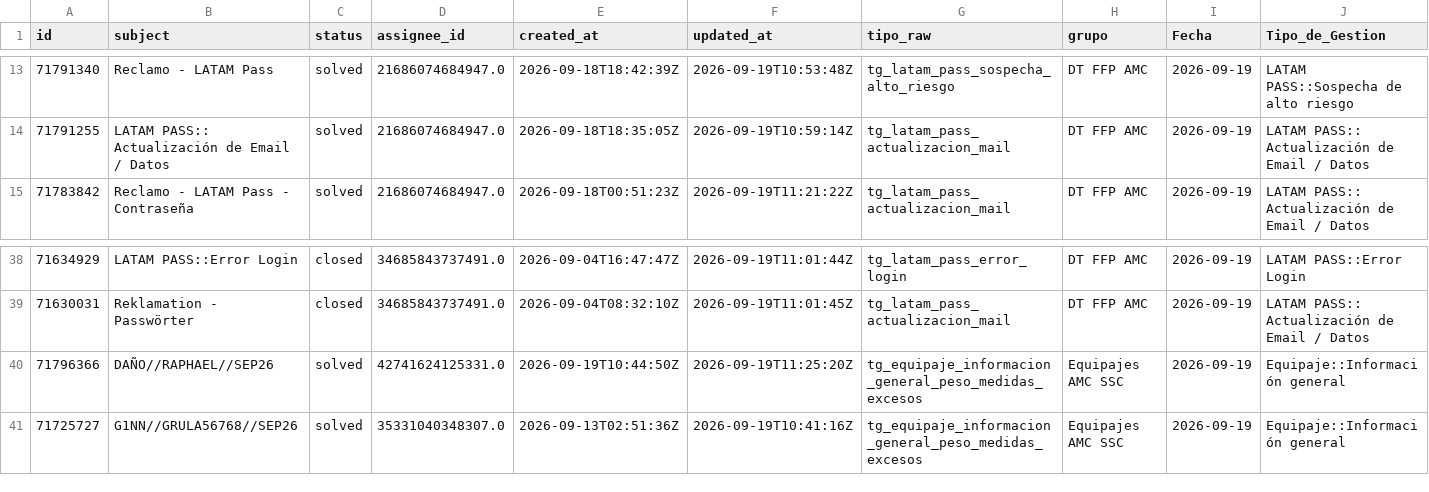
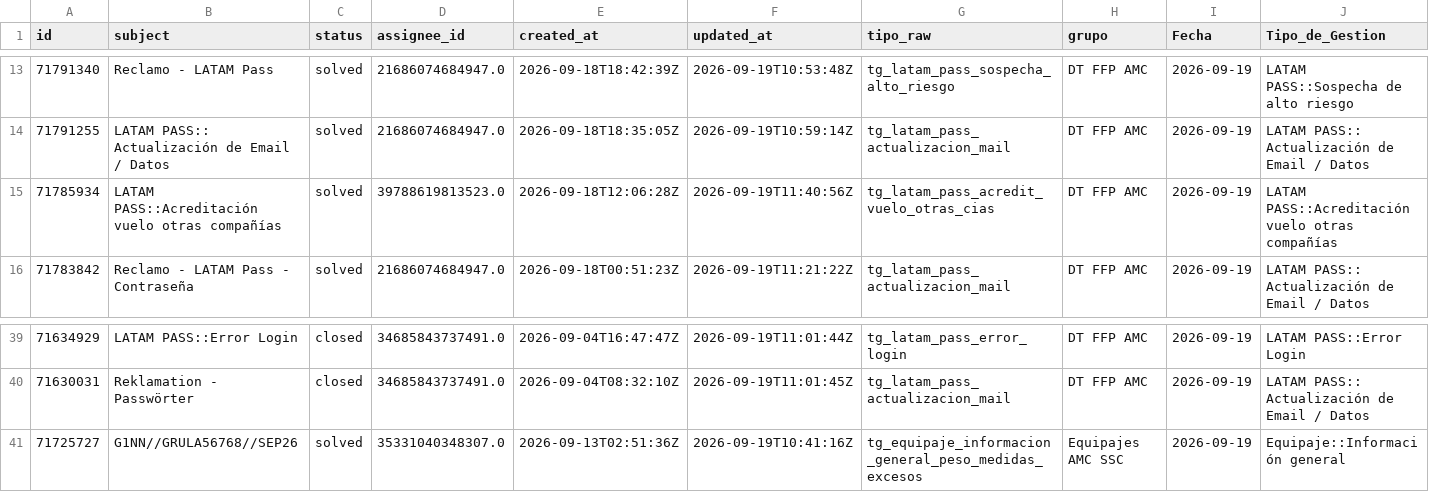
Before and after one commit to carlosmurilloealmacontact/presencia-genesys, a CSV file: data/zendesk/productividad_hoy_en_vivo.csv, drawn as a sheet; only a part is shown, gaps mark what is left out; removed rows and columns are numbered as before the commit, all else as after; rows hold the shown columns only; the diff names each change by its address in the sheet, - before the commit and + after, or states it on an @@ line.

Commit message:
Auto-sync Zendesk/Salesforce [2026-09-19 06:46]

```diff
--- a/data/zendesk/productividad_hoy_en_vivo.csv
+++ b/data/zendesk/productividad_hoy_en_vivo.csv
+row 15: 71785934 | LATAM PASS::Acreditación vuelo otras compañías | solved | 39788619813523.0 | 2026-09-18T12:06:28Z | 2026-09-19T11:40:56Z | tg_latam_pass_acredit_vuelo_otras_cias | DT FFP AMC | 2026-09-19 | LATAM PASS::Acreditación vuelo otras compañías
-row 40: 71796366 | DAÑO//RAPHAEL//SEP26 | solved | 42741624125331.0 | 2026-09-19T10:44:50Z | 2026-09-19T11:25:20Z | tg_equipaje_informacion_general_peso_medidas_excesos | Equipajes AMC SSC | 2026-09-19 | Equipaje::Información general
```
Also changed, not shown: data/zendesk/demanda_diaria_colas.csv, 4 other files.
